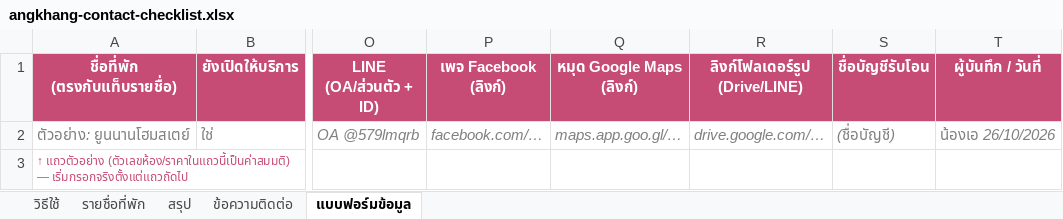
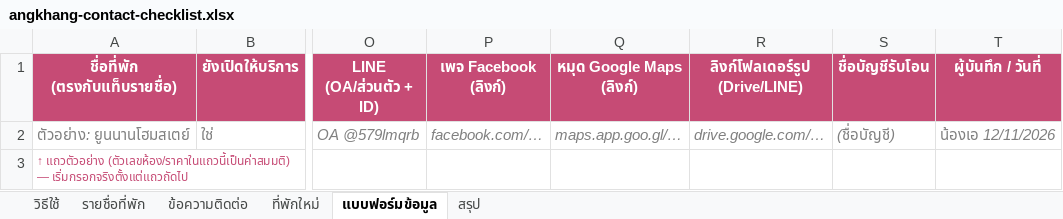
Before and after one commit to Jakkawal23/angkhang_today, an Excel workbook: docs/angkhang-contact-checklist.xlsx, sheet แบบฟอร์มข้อมูล, drawn as a sheet; only a part is shown, gaps mark what is left out; values as stored, in another font and other column widths than the file's, no borders; the diff names each change by its address in the sheet, - before the commit and + after, or states it on an @@ line.

```diff
--- a/docs/angkhang-contact-checklist.xlsx (sheet แบบฟอร์มข้อมูล)
+++ b/docs/angkhang-contact-checklist.xlsx (sheet แบบฟอร์มข้อมูล)
+sheet tab: ที่พักใหม่
@@ sheet tab order changed: วิธีใช้ | รายชื่อที่พัก | ข้อความติดต่อ | ที่พักใหม่ | แบบฟอร์มข้อมูล | สรุป @@
-T2 (ผู้บันทึก / วันที่): น้องเอ 26/10/2026
+T2 (ผู้บันทึก / วันที่): น้องเอ 12/11/2026
```
Also changed, not shown: sheet รายชื่อที่พัก, sheet ข้อความติดต่อ, sheet สรุป, sheet วิธีใช้, 4 other files.
